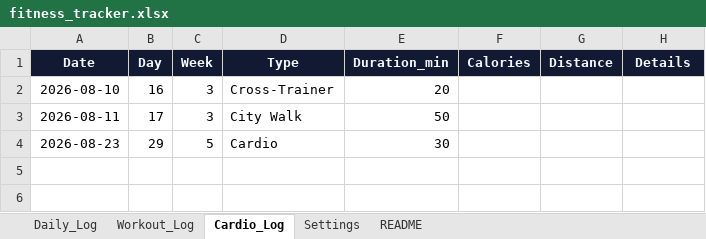
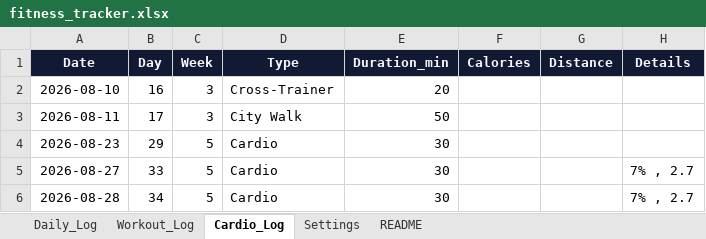
Before and after one commit to dantusamved/transformation-dashboard-, an Excel workbook: fitness_tracker.xlsx, sheet Cardio_Log, drawn as a sheet; values as stored, in another font and other column widths than the file's, no borders; the diff names each change by its address in the sheet, - before the commit and + after, or states it on an @@ line.

```diff
--- a/fitness_tracker.xlsx (sheet Cardio_Log)
+++ b/fitness_tracker.xlsx (sheet Cardio_Log)
+row 5: 2026-08-27 | 33 | 5 | Cardio | 30 |  |  | 7% , 2.7
+row 6: 2026-08-28 | 34 | 5 | Cardio | 30 |  |  | 7% , 2.7
```
Also changed, not shown: sheet Workout_Log, sheet Daily_Log.
